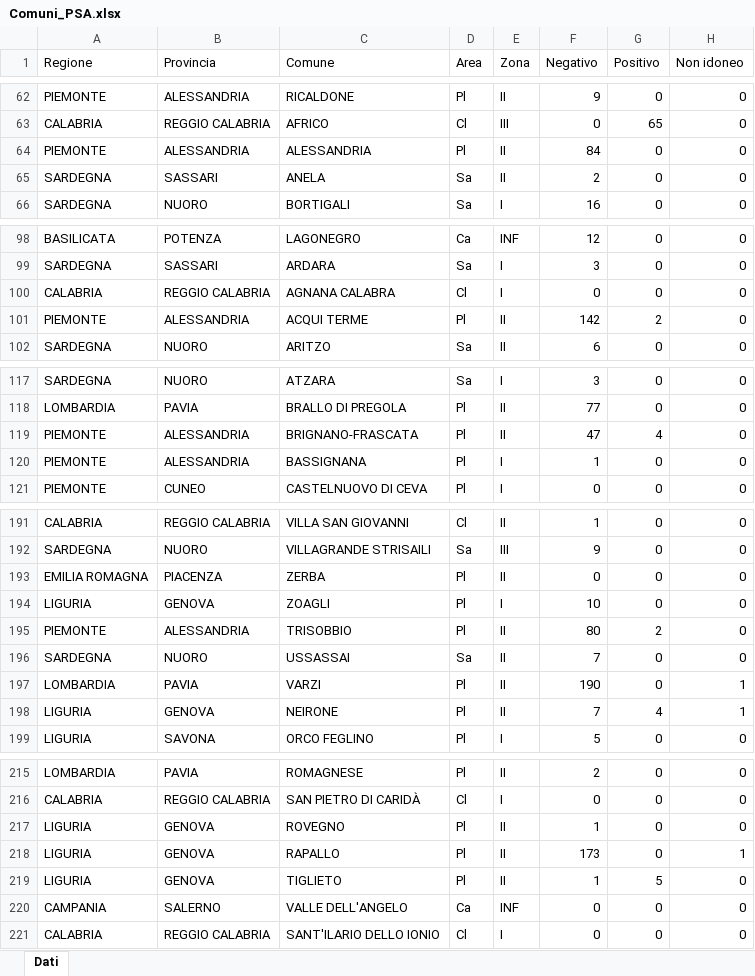
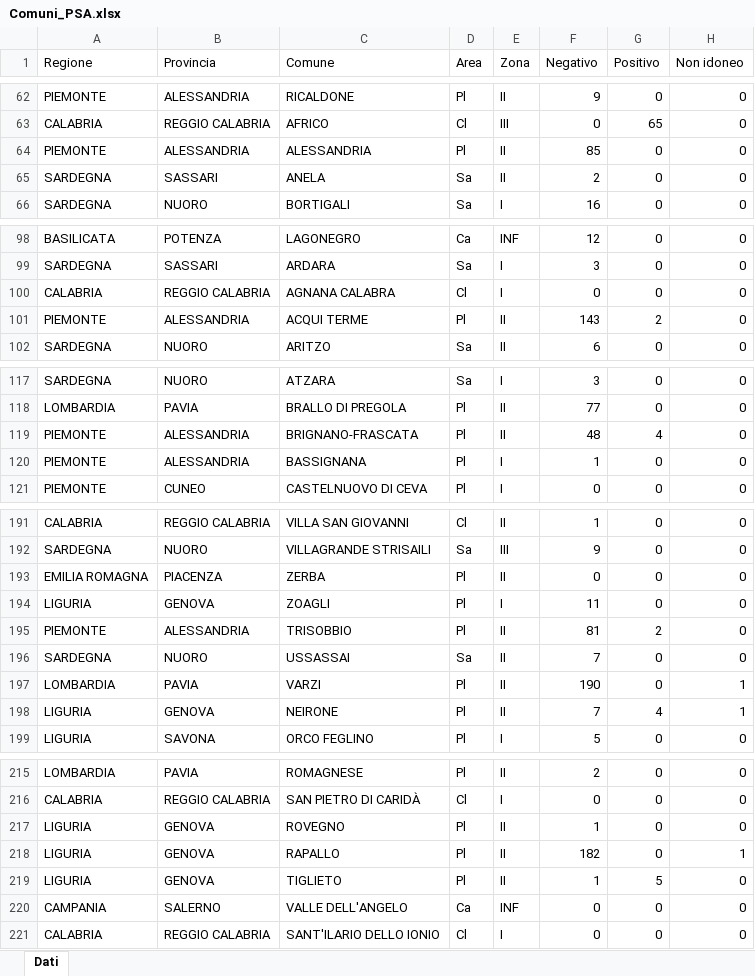
Before and after one commit to IZSAM-StatGIS/ReportPSA, an Excel workbook: Download/Comuni_PSA.xlsx, sheet Dati, drawn as a sheet; only a part is shown, gaps mark what is left out; values as stored, in another font and other column widths than the file's, no borders; the diff covers the shown part only; the diff names each change by its address in the sheet, - before the commit and + after, or states it on an @@ line.

```diff
--- a/Download/Comuni_PSA.xlsx (sheet Dati)
+++ b/Download/Comuni_PSA.xlsx (sheet Dati)
-F64 (Negativo): 84
+F64 (Negativo): 85
-F101 (Negativo): 142
+F101 (Negativo): 143
-F119 (Negativo): 47
+F119 (Negativo): 48
-F194 (Negativo): 10
+F194 (Negativo): 11
-F195 (Negativo): 80
+F195 (Negativo): 81
-F218 (Negativo): 173
+F218 (Negativo): 182
```
Also changed, not shown: 7 edited cells elsewhere in this sheet, Download/Allevamenti_ZR.xlsx, Download/Capi_ZP.xlsx, 39 other files.
